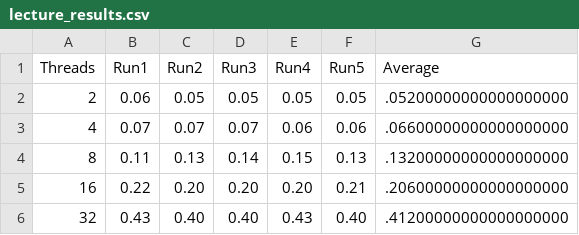
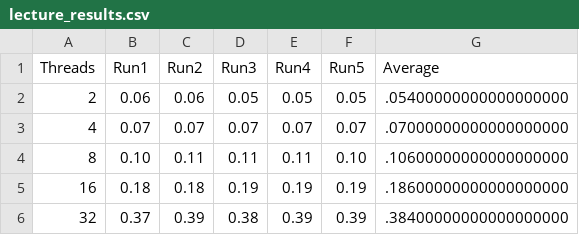
Before and after one commit to Skydiezz/Projet1MultiThread, a CSV file: results/lecture_results.csv, drawn as a sheet.

```diff
--- a/results/lecture_results.csv
+++ b/results/lecture_results.csv
@@ -1,6 +1,6 @@
 Threads,Run1,Run2,Run3,Run4,Run5,Average
-2,0.06,0.05,0.05,0.05,0.05,.05200000000000000000
-4,0.07,0.07,0.07,0.06,0.06,.06600000000000000000
-8,0.11,0.13,0.14,0.15,0.13,.13200000000000000000
-16,0.22,0.20,0.20,0.20,0.21,.20600000000000000000
-32,0.43,0.40,0.40,0.43,0.40,.41200000000000000000
+2,0.06,0.06,0.05,0.05,0.05,.05400000000000000000
+4,0.07,0.07,0.07,0.07,0.07,.07000000000000000000
+8,0.10,0.11,0.11,0.11,0.10,.10600000000000000000
+16,0.18,0.18,0.19,0.19,0.19,.18600000000000000000
+32,0.37,0.39,0.38,0.39,0.39,.38400000000000000000
```
Also changed, not shown: results/philoV2_results.csv, results/philo_results.csv, 15 other files.
